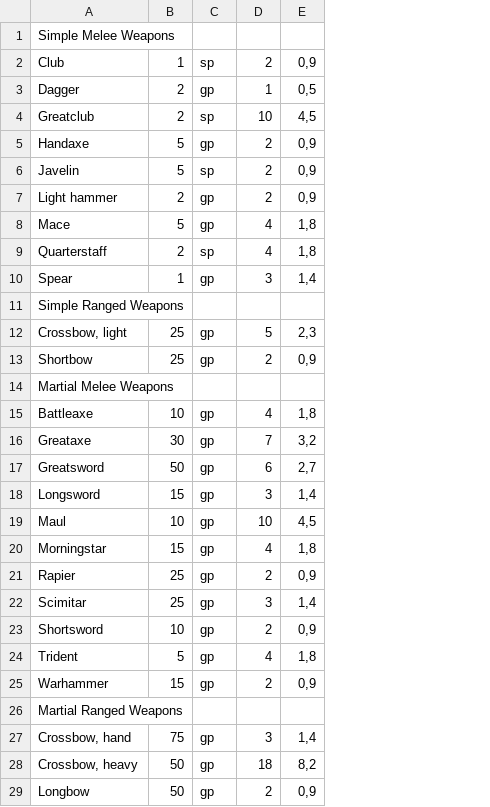
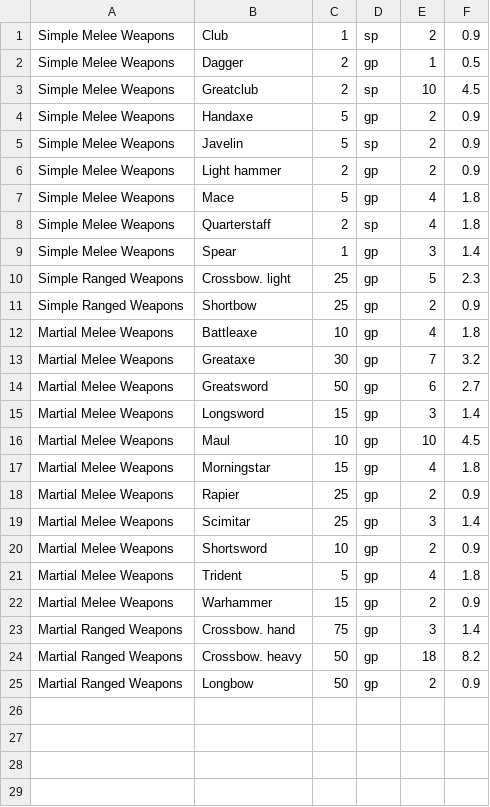
Before and after one commit to MOeNoe/KoF, a CSV file: items/wep.csv, drawn as a sheet; removed rows and columns are numbered as before the commit, all else as after; the diff names each change by its address in the sheet, - before the commit and + after, or states it on an @@ line.

```diff
--- a/items/wep.csv
+++ b/items/wep.csv
+column A, rows 1-25: Simple Melee Weapons | Simple Melee Weapons | Simple Melee Weapons | Simple Melee Weapons | Simple Melee Weapons | Simple Melee Weapons | Simple Melee Weapons | Simple Melee Weapons | Simple Melee Weapons | Simple Ranged Weapons | Simple Ranged Weapons | Martial Melee Weapons | Martial Melee Weapons | Martial Melee Weapons | Martial Melee Weapons | Martial Melee Weapons | Martial Melee Weapons | Martial Melee Weapons | Martial Melee Weapons | Martial Melee Weapons | Martial Melee Weapons | Martial Melee Weapons | Martial Ranged Weapons | Martial Ranged Weapons | Martial Ranged Weapons
-column E, rows 2-10: 0,9 | 0,5 | 4,5 | 0,9 | 0,9 | 0,9 | 1,8 | 1,8 | 1,4; rows 12-13: 2,3 | 0,9; rows 15-25: 1,8 | 3,2 | 2,7 | 1,4 | 4,5 | 1,8 | 0,9 | 1,4 | 0,9 | 1,8 | 0,9; rows 27-29: 1,4 | 8,2 | 0,9
+column F, rows 1-25: 0.9 | 0.5 | 4.5 | 0.9 | 0.9 | 0.9 | 1.8 | 1.8 | 1.4 | 2.3 | 0.9 | 1.8 | 3.2 | 2.7 | 1.4 | 4.5 | 1.8 | 0.9 | 1.4 | 0.9 | 1.8 | 0.9 | 1.4 | 8.2 | 0.9
-row 1: Simple Melee Weapons
-row 11: Simple Ranged Weapons
-B10: Crossbow, light
+B10: Crossbow. light
-row 14: Martial Melee Weapons
-row 26: Martial Ranged Weapons
-B23: Crossbow, hand
+B23: Crossbow. hand
-B24: Crossbow, heavy
+B24: Crossbow. heavy
```
Also changed, not shown: 9 other files.
